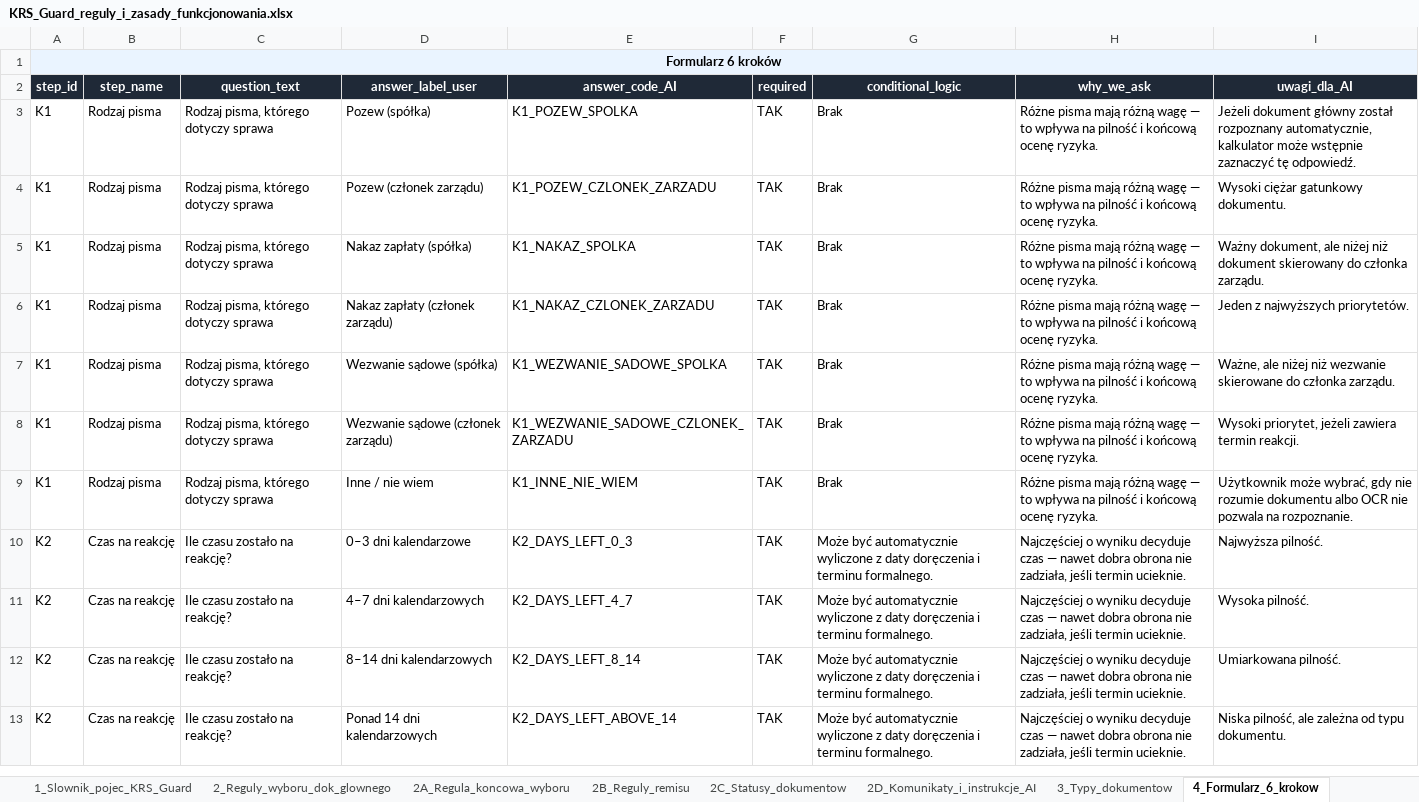
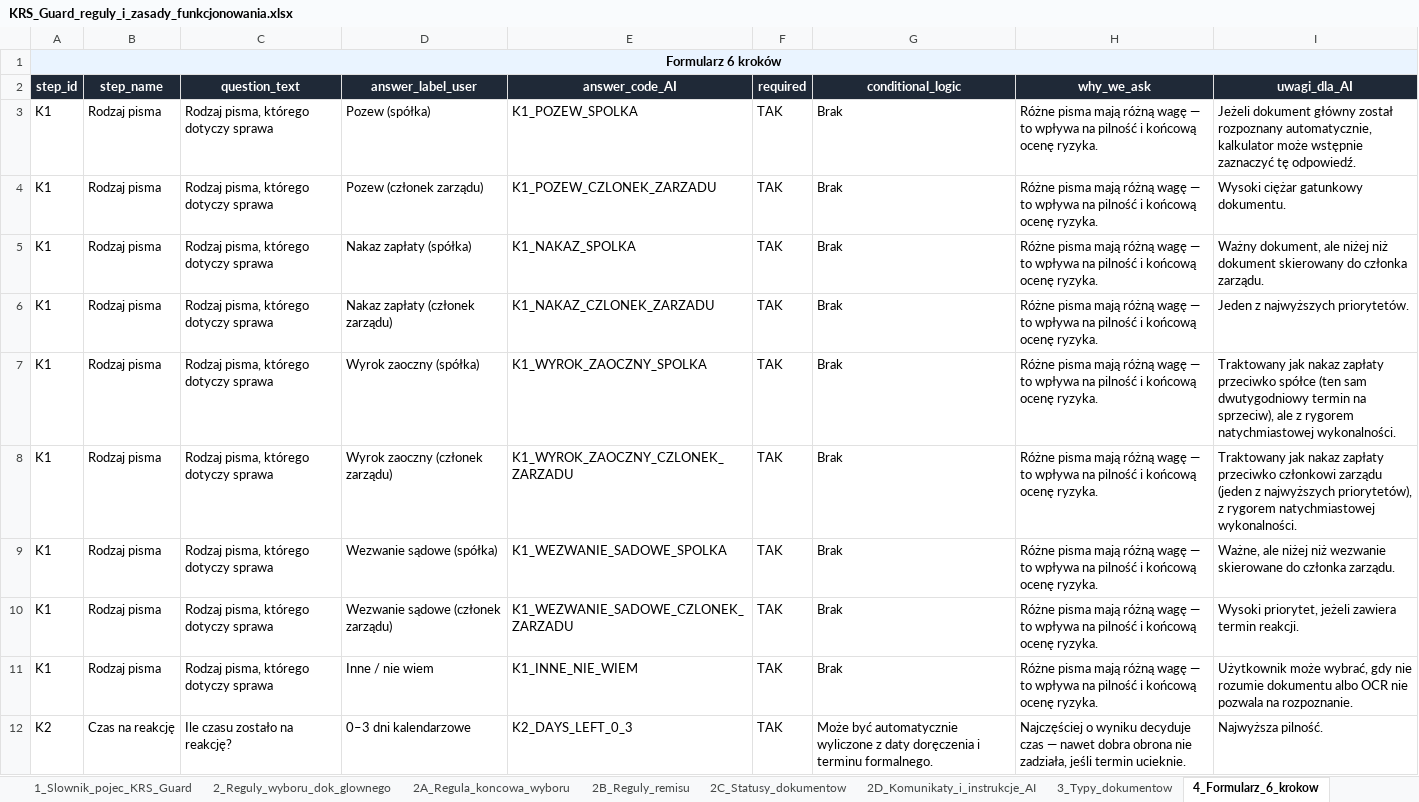
Before and after one commit to pczak333/Kalkulator_ryzyka_app, an Excel workbook: dane_wejściowe/KRS_Guard_reguly_i_zasady_funkcjonowania.xlsx, sheet 4_Formularz_6_krokow, drawn as a sheet; only a part is shown; the shorter side is filled out with more unchanged rows; values as stored, in another font and other column widths than the file's, no borders; the diff names each change by its address in the sheet, - before the commit and + after, or states it on an @@ line.

```diff
--- a/dane_wejściowe/KRS_Guard_reguly_i_zasady_funkcjonowania.xlsx (sheet 4_Formularz_6_krokow)
+++ b/dane_wejściowe/KRS_Guard_reguly_i_zasady_funkcjonowania.xlsx (sheet 4_Formularz_6_krokow)
+row 7: K1 | Rodzaj pisma | Rodzaj pisma, którego dotyczy sprawa | Wyrok zaoczny (spółka) | K1_WYROK_ZAOCZNY_SPOLKA | TAK | Brak | Różne pisma mają różną wagę — to wpływa na pilność i końcową ocenę ryzyka. | Traktowany jak nakaz zapłaty przeciwko spółce (ten sam dwutygodniowy termin na sprzeciw), ale z rygorem natychmiastowej wykonalności.
+row 8: K1 | Rodzaj pisma | Rodzaj pisma, którego dotyczy sprawa | Wyrok zaoczny (członek zarządu) | K1_WYROK_ZAOCZNY_CZLONEK_ZARZADU | TAK | Brak | Różne pisma mają różną wagę — to wpływa na pilność i końcową ocenę ryzyka. | Traktowany jak nakaz zapłaty przeciwko członkowi zarządu (jeden z najwyższych priorytetów), z rygorem natychmiastowej wykonalności.
```
Also changed, not shown: sheet 5_Punktacja_formularza, sheet 5B_Twarde_reguly, 11 other files.
